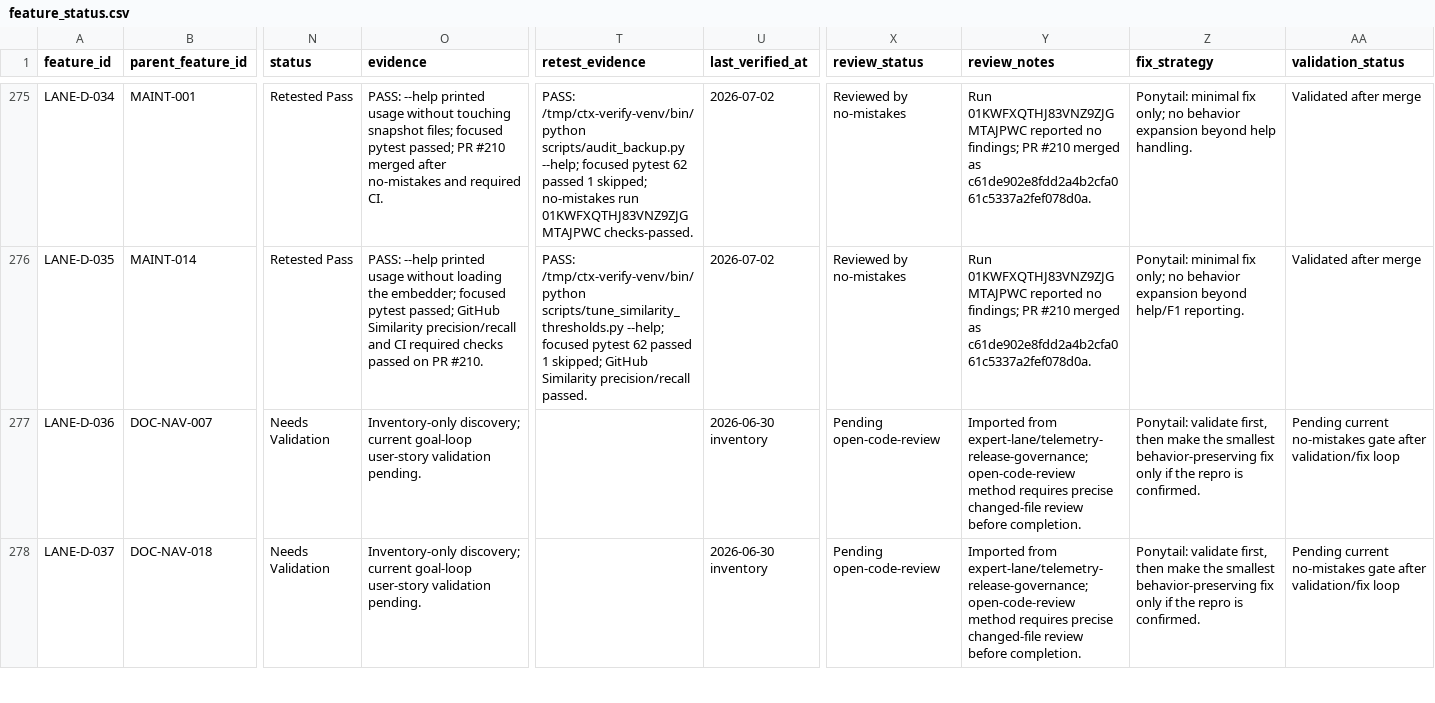
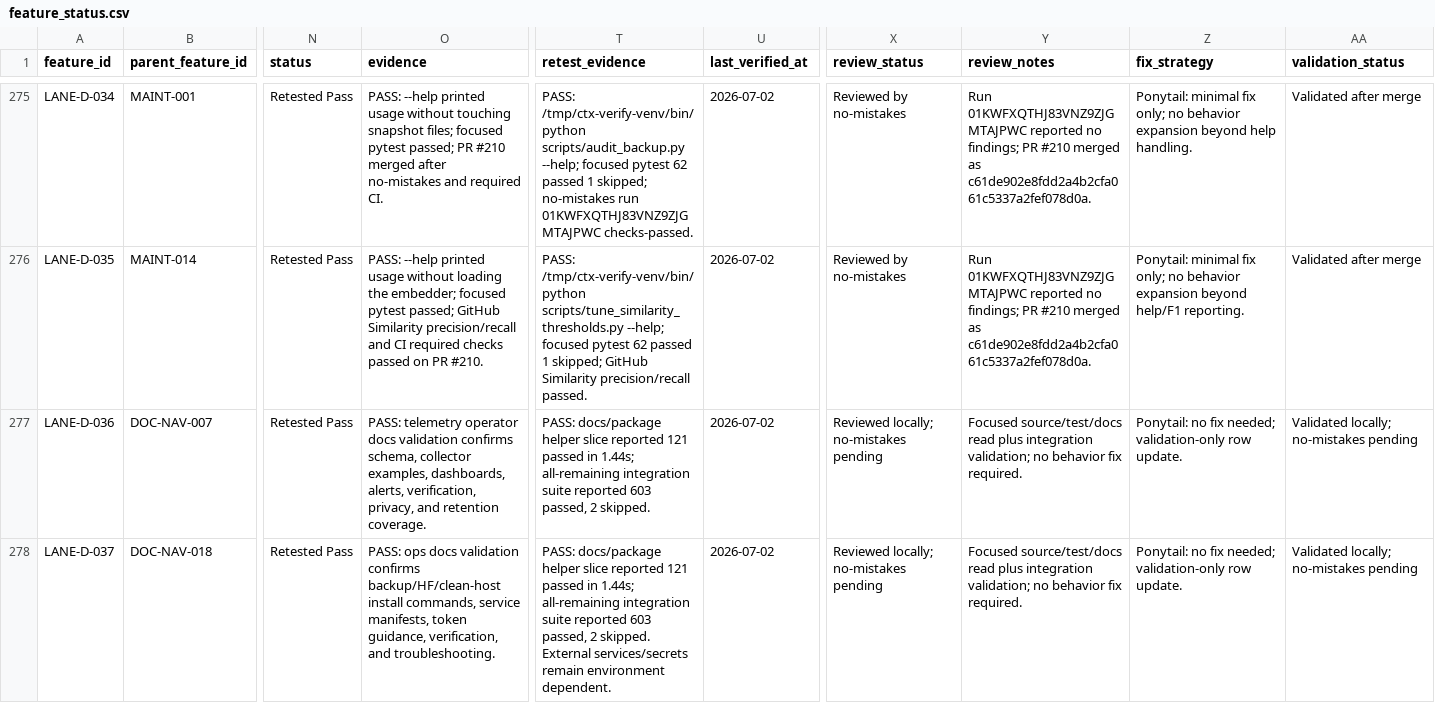
Before and after one commit to primogen/ctx, a CSV file: qa/feature_status.csv, drawn as a sheet; only a part is shown, gaps mark what is left out; the diff covers the shown part only; the diff names each change by its address in the sheet, - before the commit and + after, or states it on an @@ line.

Commit message:
docs: validate remaining feature tracker rows (#214)
* qa: validate remaining feature tracker rows

* no-mistakes(review): Fix LANE-D-007 source evidence paths

---------

Co-authored-by: Steve Solun <steves@Mac.lan>

```diff
--- a/qa/feature_status.csv
+++ b/qa/feature_status.csv
-N277:N278 (status): Needs Validation
+N277:N278 (status): Retested Pass
-O277 (evidence): Inventory-only discovery; current goal-loop user-story validation pending.
+O277 (evidence): PASS: telemetry operator docs validation confirms schema, collector examples, dashboards, alerts, verification, privacy, and retention coverage.
-T277 (retest_evidence): (empty)
+T277 (retest_evidence): PASS: docs/package helper slice reported 121 passed in 1.44s; all-remaining integration suite reported 603 passed, 2 skipped.
-U277:U278 (last_verified_at): 2026-06-30 inventory
+U277:U278 (last_verified_at): 2026-07-02
-X277:X278 (review_status): Pending open-code-review
+X277:X278 (review_status): Reviewed locally; no-mistakes pending
-Y277:Y278 (review_notes): Imported from expert-lane/telemetry-release-governance; open-code-review method requires precise changed-file review before completion.
+Y277:Y278 (review_notes): Focused source/test/docs read plus integration validation; no behavior fix required.
-Z277:Z278 (fix_strategy): Ponytail: validate first, then make the smallest behavior-preserving fix only if the repro is confirmed.
+Z277:Z278 (fix_strategy): Ponytail: no fix needed; validation-only row update.
-AA277:AA278 (validation_status): Pending current no-mistakes gate after validation/fix loop
+AA277:AA278 (validation_status): Validated locally; no-mistakes pending
-O278 (evidence): Inventory-only discovery; current goal-loop user-story validation pending.
+O278 (evidence): PASS: ops docs validation confirms backup/HF/clean-host install commands, service manifests, token guidance, verification, and troubleshooting.
-T278 (retest_evidence): (empty)
+T278 (retest_evidence): PASS: docs/package helper slice reported 121 passed in 1.44s; all-remaining integration suite reported 603 passed, 2 skipped. External services/secrets remain environment dependent.
```
Also changed, not shown: 169 edited cells elsewhere in this file.
